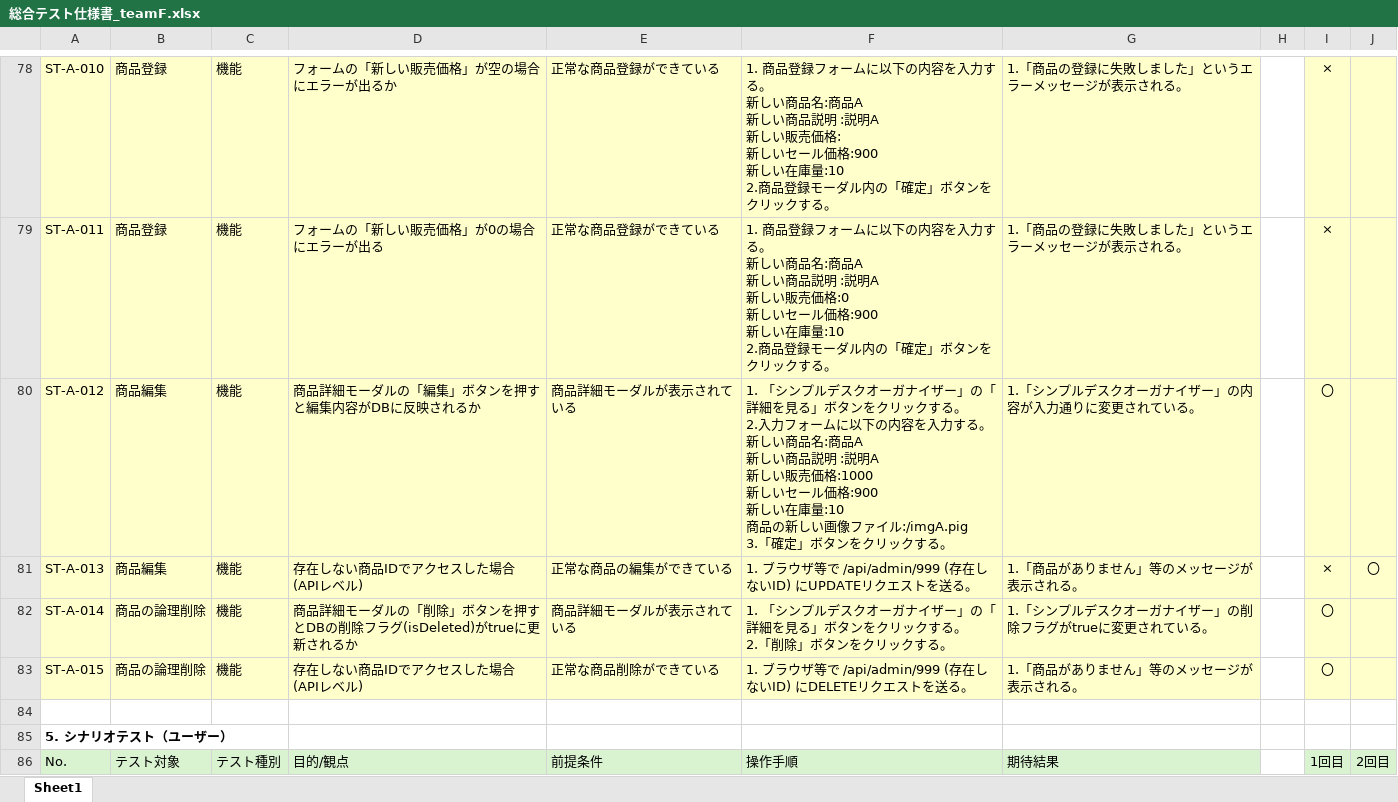
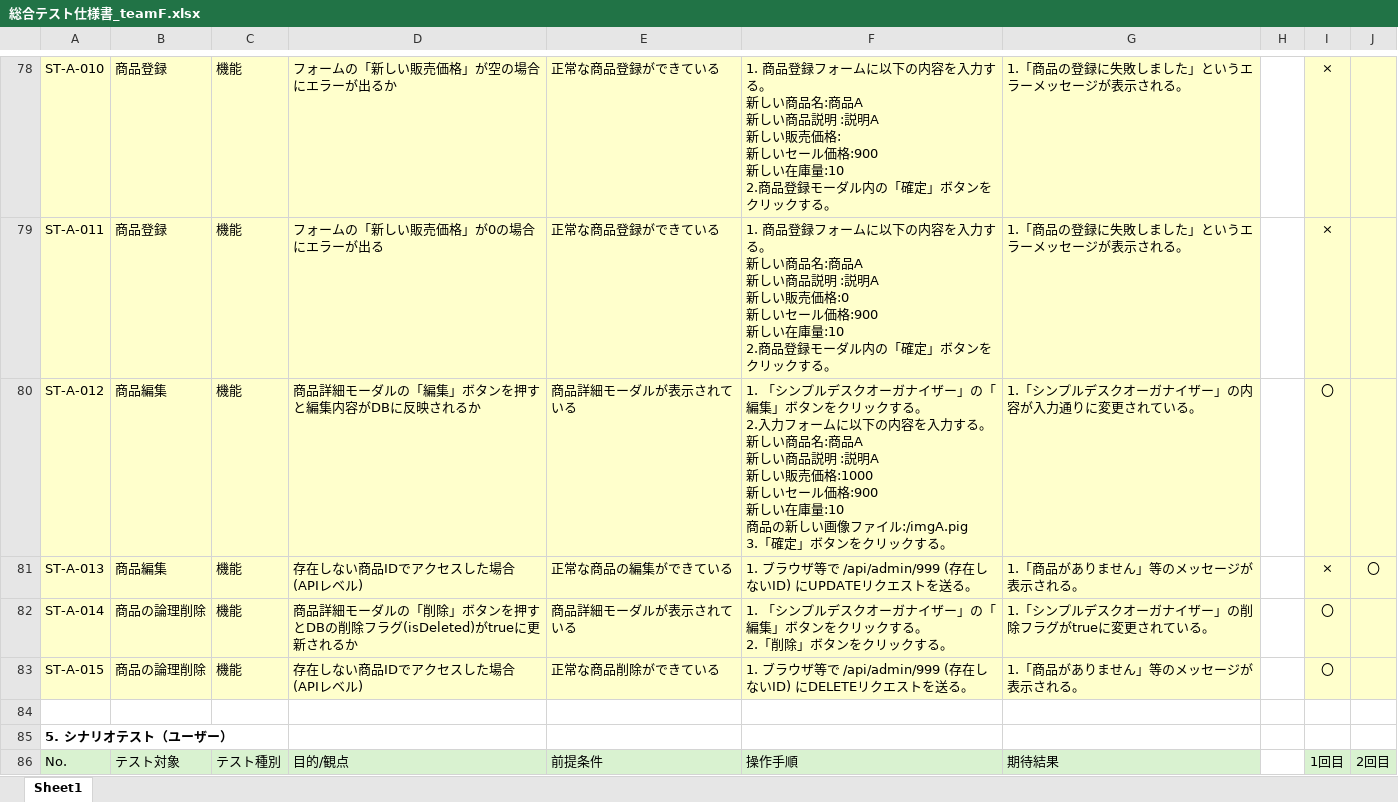
Before and after one commit to Aoi-Yaegashi/teamF, an Excel workbook: 総合テスト/総合テスト仕様書_teamF.xlsx, sheet Sheet1, drawn as a sheet; only a part is shown, gaps mark what is left out; values as stored, in another font and other column widths than the file's, no borders; the diff covers the shown part only; the diff names each change by its address in the sheet, - before the commit and + after, or states it on an @@ line.

Commit message:
総合テストシナリオ修正

```diff
--- a/総合テスト/総合テスト仕様書_teamF.xlsx (sheet Sheet1)
+++ b/総合テスト/総合テスト仕様書_teamF.xlsx (sheet Sheet1)
-F80: …ー」の「詳細を見る」ボタン…
+F80: …ー」の「編集」ボタン…
-F82: …ー」の「詳細を見る」ボタン…
+F82: …ー」の「編集」ボタン…
```
Also changed, not shown: 21 edited cells elsewhere in this sheet, 7 other files.
